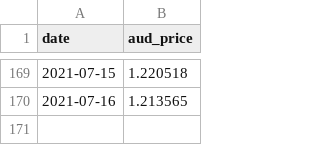
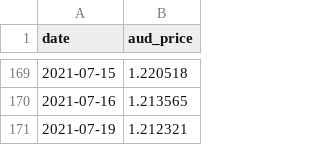
Before and after one commit to GavinEke/SpaceshipVoyager, a CSV file: datasets/EARTH.csv, drawn as a sheet; only a part is shown, gaps mark what is left out; the diff names each change by its address in the sheet, - before the commit and + after, or states it on an @@ line.

Commit message:
Daily unit prices update

```diff
--- a/datasets/EARTH.csv
+++ b/datasets/EARTH.csv
+row 171: 2021-07-19 | 1.212321
```
Also changed, not shown: datasets/INDEX.csv, datasets/UNIVERSE.csv, 3 other files.
